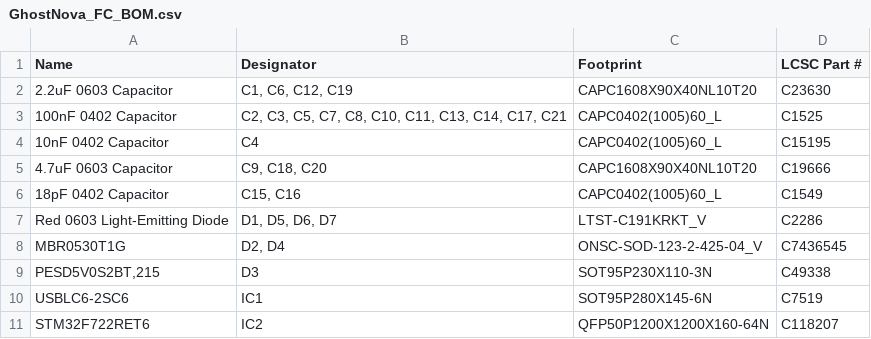
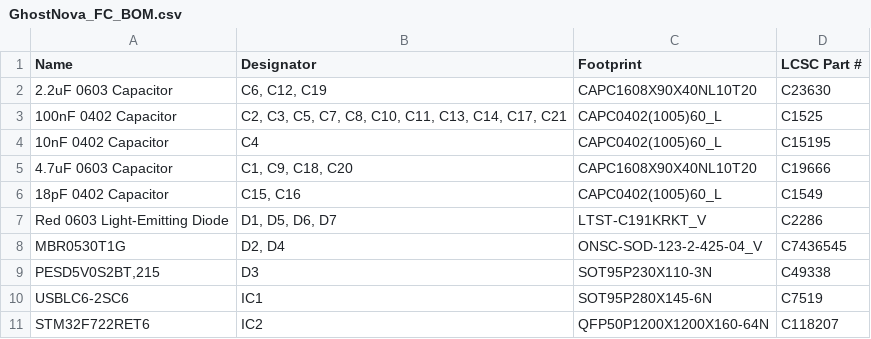
Before and after one commit to BarneyRye/GhostNova-FC-HW, a CSV file: FC_PCB/Project Outputs for FC_PCB/GhostNova_FC_BOM.csv, drawn as a sheet; only a part is shown.

```diff
--- a/FC_PCB/Project Outputs for FC_PCB/GhostNova_FC_BOM.csv
+++ b/FC_PCB/Project Outputs for FC_PCB/GhostNova_FC_BOM.csv
@@ -1,6 +1,6 @@
 Name,Designator,Footprint,LCSC Part #
-2.2uF 0603 Capacitor,"C1, C6, C12, C19",CAPC1608X90X40NL10T20,C23630
+2.2uF 0603 Capacitor,"C6, C12, C19",CAPC1608X90X40NL10T20,C23630
 100nF 0402 Capacitor,"C2, C3, C5, C7, C8, C10, C11, C13, C14, C17, C21",CAPC0402(1005)60_L,C1525
 10nF 0402 Capacitor,C4,CAPC0402(1005)60_L,C15195
-4.7uF 0603 Capacitor,"C9, C18, C20",CAPC1608X90X40NL10T20,C19666
+4.7uF 0603 Capacitor,"C1, C9, C18, C20",CAPC1608X90X40NL10T20,C19666
 18pF 0402 Capacitor,"C15, C16",CAPC0402(1005)60_L,C1549
```
Also changed, not shown: 4 other files.
